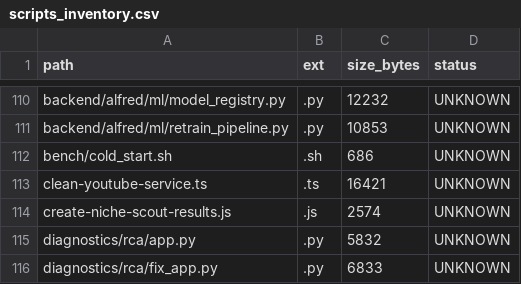
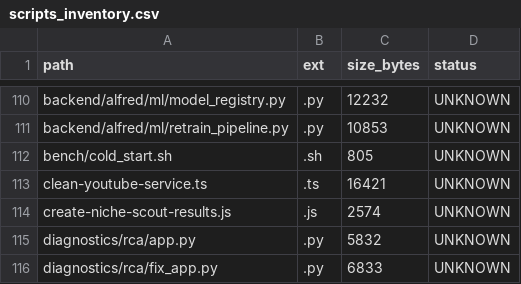
Before and after one commit to locotoki/alfred-agent-platform-v2, a CSV file: metrics/scripts_inventory.csv, drawn as a sheet; only a part is shown, gaps mark what is left out.

Commit message:
chore(dx): record cold-start baseline & build profile
* Adds first measurement (bench/cold_start.json) - 14 seconds!
* Logs build profile showing service build times and sizes
* Fixes ui-chat Dockerfile to use correct filename
* Updates benchmark script to build images if needed
* References #318, #319 for follow-up optimisation work

```diff
--- a/metrics/scripts_inventory.csv
+++ b/metrics/scripts_inventory.csv
@@ -111,3 +111,3 @@ backend/alfred/ml/model_registry.py,.py,12232,UNKNOWN
 backend/alfred/ml/retrain_pipeline.py,.py,10853,UNKNOWN
-bench/cold_start.sh,.sh,686,UNKNOWN
+bench/cold_start.sh,.sh,805,UNKNOWN
 clean-youtube-service.ts,.ts,16421,UNKNOWN
```
Also changed, not shown: 4 other files.
